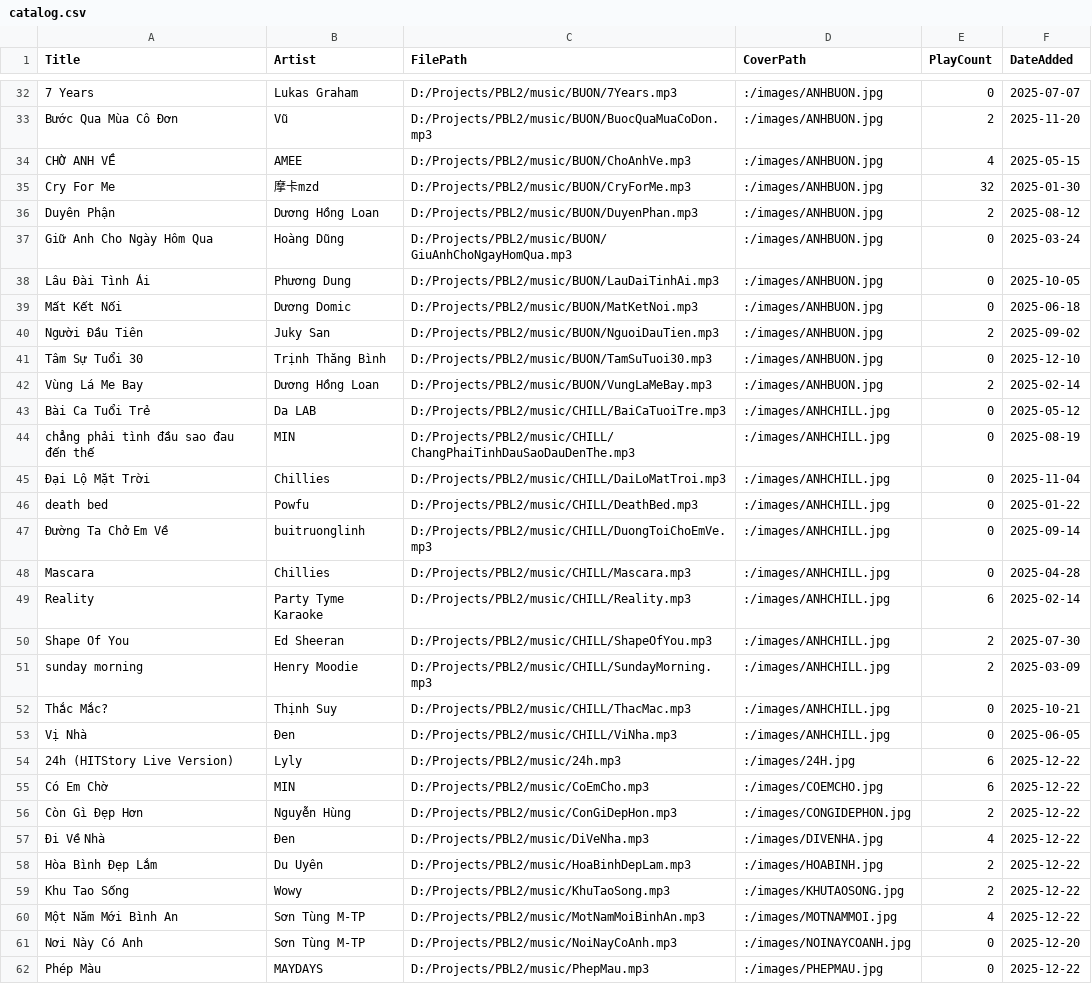
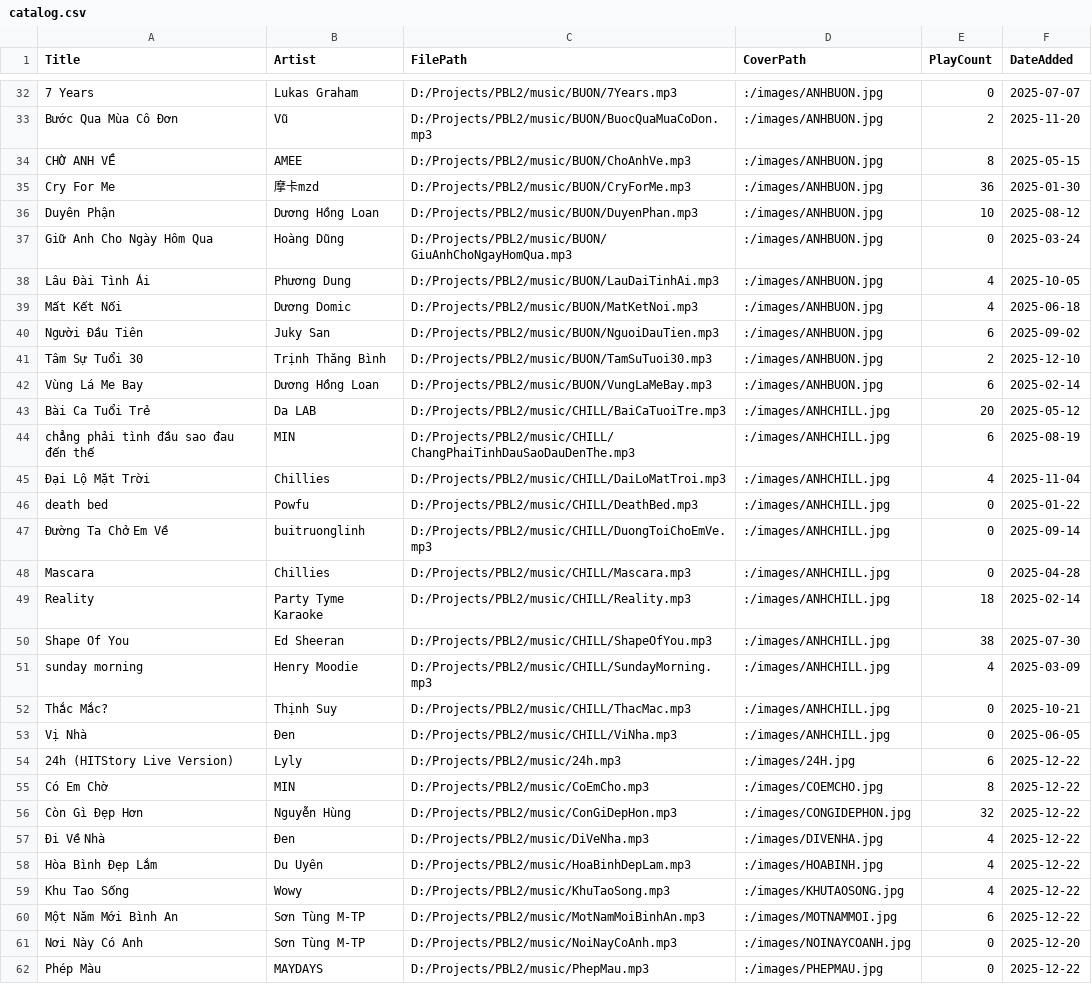
Before and after one commit to HuyHuy10122006/PBL2, a CSV file: MusicManager/build/Desktop_Qt_6_9_3_MinGW_64_bit-Debug/catalog.csv, drawn as a sheet; only a part is shown, gaps mark what is left out; the diff covers the shown part only.

```diff
--- a/MusicManager/build/Desktop_Qt_6_9_3_MinGW_64_bit-Debug/catalog.csv
+++ b/MusicManager/build/Desktop_Qt_6_9_3_MinGW_64_bit-Debug/catalog.csv
@@ -33,14 +33,14 @@ Title,Artist,FilePath,CoverPath,PlayCount,DateAdded
 "Bước Qua Mùa Cô Đơn","Vũ","D:/Projects/PBL2/music/BUON/BuocQuaMuaCoDon.mp3",":/images/ANHBUON.jpg",2,2025-11-20
-"CHỜ ANH VỀ","AMEE","D:/Projects/PBL2/music/BUON/ChoAnhVe.mp3",":/images/ANHBUON.jpg",4,2025-05-15
-"Cry For Me","摩卡mzd","D:/Projects/PBL2/music/BUON/CryForMe.mp3",":/images/ANHBUON.jpg",32,2025-01-30
-"Duyên Phận","Dương Hồng Loan","D:/Projects/PBL2/music/BUON/DuyenPhan.mp3",":/images/ANHBUON.jpg",2,2025-08-12
+"CHỜ ANH VỀ","AMEE","D:/Projects/PBL2/music/BUON/ChoAnhVe.mp3",":/images/ANHBUON.jpg",8,2025-05-15
+"Cry For Me","摩卡mzd","D:/Projects/PBL2/music/BUON/CryForMe.mp3",":/images/ANHBUON.jpg",36,2025-01-30
+"Duyên Phận","Dương Hồng Loan","D:/Projects/PBL2/music/BUON/DuyenPhan.mp3",":/images/ANHBUON.jpg",10,2025-08-12
 "Giữ Anh Cho Ngày Hôm Qua","Hoàng Dũng","D:/Projects/PBL2/music/BUON/GiuAnhChoNgayHomQua.mp3",":/images/ANHBUON.jpg",0,2025-03-24
-"Lâu Đài Tình Ái","Phương Dung","D:/Projects/PBL2/music/BUON/LauDaiTinhAi.mp3",":/images/ANHBUON.jpg",0,2025-10-05
-"Mất Kết Nối","Dương Domic","D:/Projects/PBL2/music/BUON/MatKetNoi.mp3",":/images/ANHBUON.jpg",0,2025-06-18
-"Người Đầu Tiên","Juky San","D:/Projects/PBL2/music/BUON/NguoiDauTien.mp3",":/images/ANHBUON.jpg",2,2025-09-02
-"Tâm Sự Tuổi 30","Trịnh Thăng Bình","D:/Projects/PBL2/music/BUON/TamSuTuoi30.mp3",":/images/ANHBUON.jpg",0,2025-12-10
-"Vùng Lá Me Bay","Dương Hồng Loan","D:/Projects/PBL2/music/BUON/VungLaMeBay.mp3",":/images/ANHBUON.jpg",2,2025-02-14
-"Bài Ca Tuổi Trẻ","Da LAB","D:/Projects/PBL2/music/CHILL/BaiCaTuoiTre.mp3",":/images/ANHCHILL.jpg",0,2025-05-12
-"chẳng phải tình đầu sao đau đến thế","MIN","D:/Projects/PBL2/music/CHILL/ChangPhaiTinhDauSaoDauDenThe.mp3",":/images/ANHCHILL.jpg",0,2025-08-19
-"Đại Lộ Mặt Trời","Chillies","D:/Projects/PBL2/music/CHILL/DaiLoMatTroi.mp3",":/images/ANHCHILL.jpg",0,2025-11-04
+"Lâu Đài Tình Ái","Phương Dung","D:/Projects/PBL2/music/BUON/LauDaiTinhAi.mp3",":/images/ANHBUON.jpg",4,2025-10-05
+"Mất Kết Nối","Dương Domic","D:/Projects/PBL2/music/BUON/MatKetNoi.mp3",":/images/ANHBUON.jpg",4,2025-06-18
+"Người Đầu Tiên","Juky San","D:/Projects/PBL2/music/BUON/NguoiDauTien.mp3",":/images/ANHBUON.jpg",6,2025-09-02
+"Tâm Sự Tuổi 30","Trịnh Thăng Bình","D:/Projects/PBL2/music/BUON/TamSuTuoi30.mp3",":/images/ANHBUON.jpg",2,2025-12-10
+"Vùng Lá Me Bay","Dương Hồng Loan","D:/Projects/PBL2/music/BUON/VungLaMeBay.mp3",":/images/ANHBUON.jpg",6,2025-02-14
+"Bài Ca Tuổi Trẻ","Da LAB","D:/Projects/PBL2/music/CHILL/BaiCaTuoiTre.mp3",":/images/ANHCHILL.jpg",20,2025-05-12
+"chẳng phải tình đầu sao đau đến thế","MIN","D:/Projects/PBL2/music/CHILL/ChangPhaiTinhDauSaoDauDenThe.mp3",":/images/ANHCHILL.jpg",6,2025-08-19
+"Đại Lộ Mặt Trời","Chillies","D:/Projects/PBL2/music/CHILL/DaiLoMatTroi.mp3",":/images/ANHCHILL.jpg",4,2025-11-04
 "death bed","Powfu","D:/Projects/PBL2/music/CHILL/DeathBed.mp3",":/images/ANHCHILL.jpg",0,2025-01-22
@@ -48,5 +48,5 @@ Title,Artist,FilePath,CoverPath,PlayCount,DateAdded
 "Mascara","Chillies","D:/Projects/PBL2/music/CHILL/Mascara.mp3",":/images/ANHCHILL.jpg",0,2025-04-28
-"Reality","Party Tyme Karaoke","D:/Projects/PBL2/music/CHILL/Reality.mp3",":/images/ANHCHILL.jpg",6,2025-02-14
-"Shape Of You","Ed Sheeran","D:/Projects/PBL2/music/CHILL/ShapeOfYou.mp3",":/images/ANHCHILL.jpg",2,2025-07-30
-"sunday morning","Henry Moodie","D:/Projects/PBL2/music/CHILL/SundayMorning.mp3",":/images/ANHCHILL.jpg",2,2025-03-09
+"Reality","Party Tyme Karaoke","D:/Projects/PBL2/music/CHILL/Reality.mp3",":/images/ANHCHILL.jpg",18,2025-02-14
+"Shape Of You","Ed Sheeran","D:/Projects/PBL2/music/CHILL/ShapeOfYou.mp3",":/images/ANHCHILL.jpg",38,2025-07-30
+"sunday morning","Henry Moodie","D:/Projects/PBL2/music/CHILL/SundayMorning.mp3",":/images/ANHCHILL.jpg",4,2025-03-09
 "Thắc Mắc?","Thịnh Suy","D:/Projects/PBL2/music/CHILL/ThacMac.mp3",":/images/ANHCHILL.jpg",0,2025-10-21
@@ -54,8 +54,8 @@ Title,Artist,FilePath,CoverPath,PlayCount,DateAdded
 "24h (HITStory Live Version)","Lyly","D:/Projects/PBL2/music/24h.mp3",":/images/24H.jpg",6,2025-12-22
-"Có Em Chờ","MIN","D:/Projects/PBL2/music/CoEmCho.mp3",":/images/COEMCHO.jpg",6,2025-12-22
-"Còn Gì Đẹp Hơn","Nguyễn Hùng","D:/Projects/PBL2/music/ConGiDepHon.mp3",":/images/CONGIDEPHON.jpg",2,2025-12-22
+"Có Em Chờ","MIN","D:/Projects/PBL2/music/CoEmCho.mp3",":/images/COEMCHO.jpg",8,2025-12-22
+"Còn Gì Đẹp Hơn","Nguyễn Hùng","D:/Projects/PBL2/music/ConGiDepHon.mp3",":/images/CONGIDEPHON.jpg",32,2025-12-22
 "Đi Về Nhà","Đen","D:/Projects/PBL2/music/DiVeNha.mp3",":/images/DIVENHA.jpg",4,2025-12-22
-"Hòa Bình Đẹp Lắm","Du Uyên","D:/Projects/PBL2/music/HoaBinhDepLam.mp3",":/images/HOABINH.jpg",2,2025-12-22
-"Khu Tao Sống","Wowy","D:/Projects/PBL2/music/KhuTaoSong.mp3",":/images/KHUTAOSONG.jpg",2,2025-12-22
-"Một Năm Mới Bình An","Sơn Tùng M-TP","D:/Projects/PBL2/music/MotNamMoiBinhAn.mp3",":/images/MOTNAMMOI.jpg",4,2025-12-22
+"Hòa Bình Đẹp Lắm","Du Uyên","D:/Projects/PBL2/music/HoaBinhDepLam.mp3",":/images/HOABINH.jpg",4,2025-12-22
+"Khu Tao Sống","Wowy","D:/Projects/PBL2/music/KhuTaoSong.mp3",":/images/KHUTAOSONG.jpg",4,2025-12-22
+"Một Năm Mới Bình An","Sơn Tùng M-TP","D:/Projects/PBL2/music/MotNamMoiBinhAn.mp3",":/images/MOTNAMMOI.jpg",6,2025-12-22
 "Nơi Này Có Anh","Sơn Tùng M-TP","D:/Projects/PBL2/music/NoiNayCoAnh.mp3",":/images/NOINAYCOANH.jpg",0,2025-12-20
```
Also changed, not shown: 16 edited cells elsewhere in this file, MusicManager/build/Desktop_Qt_6_9_3_MinGW_64_bit-Debug/playlists.csv, 55 other files.
